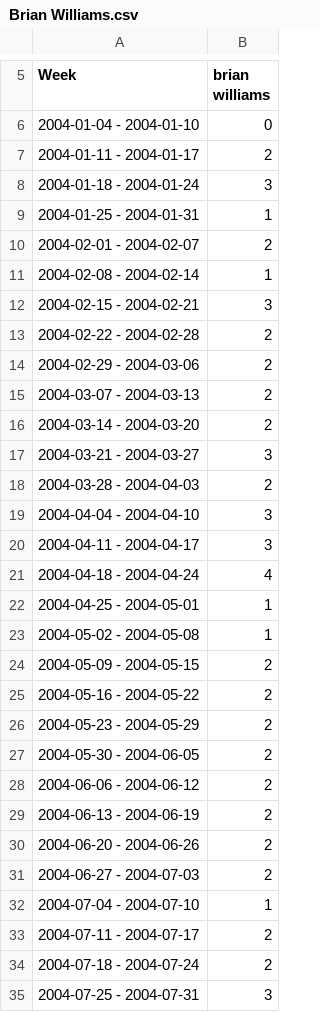
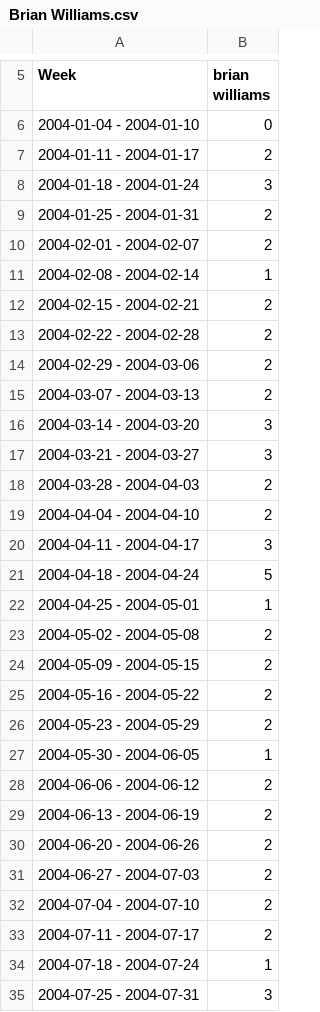
Before and after one commit to Future-Cities-Lab/MurmurWall, a CSV file: Backend/CSV/Brian Williams.csv, drawn as a sheet; only a part is shown, gaps mark what is left out; the diff covers the shown part only.

```diff
--- a/Backend/CSV/Brian Williams.csv
+++ b/Backend/CSV/Brian Williams.csv
@@ -8,6 +8,6 @@ Week,brian williams
 2004-01-18 - 2004-01-24,3
-2004-01-25 - 2004-01-31,1
+2004-01-25 - 2004-01-31,2
 2004-02-01 - 2004-02-07,2
 2004-02-08 - 2004-02-14,1
-2004-02-15 - 2004-02-21,3
+2004-02-15 - 2004-02-21,2
 2004-02-22 - 2004-02-28,2
@@ -15,10 +15,10 @@ Week,brian williams
 2004-03-07 - 2004-03-13,2
-2004-03-14 - 2004-03-20,2
+2004-03-14 - 2004-03-20,3
 2004-03-21 - 2004-03-27,3
 2004-03-28 - 2004-04-03,2
-2004-04-04 - 2004-04-10,3
+2004-04-04 - 2004-04-10,2
 2004-04-11 - 2004-04-17,3
-2004-04-18 - 2004-04-24,4
+2004-04-18 - 2004-04-24,5
 2004-04-25 - 2004-05-01,1
-2004-05-02 - 2004-05-08,1
+2004-05-02 - 2004-05-08,2
 2004-05-09 - 2004-05-15,2
@@ -26,3 +26,3 @@ Week,brian williams
 2004-05-23 - 2004-05-29,2
-2004-05-30 - 2004-06-05,2
+2004-05-30 - 2004-06-05,1
 2004-06-06 - 2004-06-12,2
@@ -31,5 +31,5 @@ Week,brian williams
 2004-06-27 - 2004-07-03,2
-2004-07-04 - 2004-07-10,1
+2004-07-04 - 2004-07-10,2
 2004-07-11 - 2004-07-17,2
-2004-07-18 - 2004-07-24,2
+2004-07-18 - 2004-07-24,1
 2004-07-25 - 2004-07-31,3
```
Also changed, not shown: 4 added rows, 7 removed rows, 6 moved rows and 95 edited cells elsewhere in this file, Backend/CSV/Anthony Mason.csv, Backend/CSV/California Lottery.csv, 29 other files.
